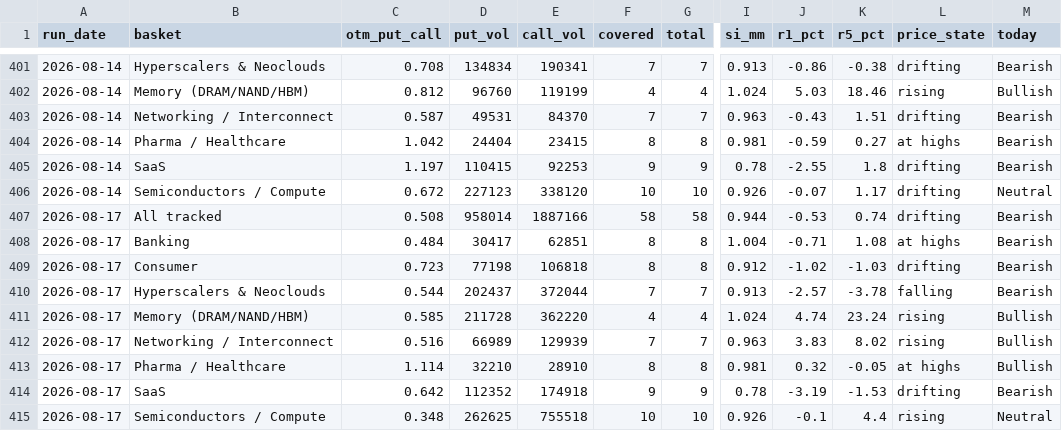
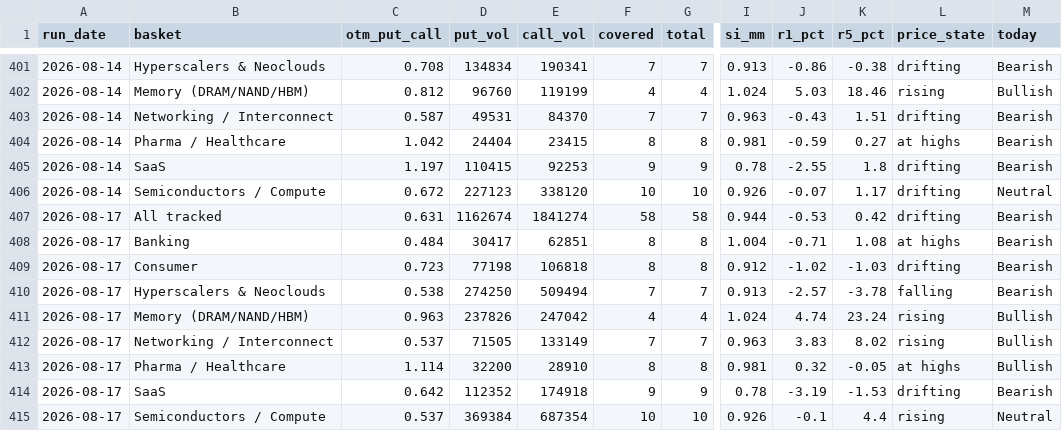
Before and after one commit to saumikvij-gif/Market-Summary-Bot, a CSV file: history_options.csv, drawn as a sheet; only a part is shown, gaps mark what is left out; the diff names each change by its address in the sheet, - before the commit and + after, or states it on an @@ line.

```diff
--- a/history_options.csv
+++ b/history_options.csv
-C407 (otm_put_call): 0.508
+C407 (otm_put_call): 0.631
-D407 (put_vol): 958014
+D407 (put_vol): 1162674
-E407 (call_vol): 1887166
+E407 (call_vol): 1841274
-K407 (r5_pct): 0.74
+K407 (r5_pct): 0.42
-C410 (otm_put_call): 0.544
+C410 (otm_put_call): 0.538
-D410 (put_vol): 202437
+D410 (put_vol): 274250
-E410 (call_vol): 372044
+E410 (call_vol): 509494
-C411 (otm_put_call): 0.585
+C411 (otm_put_call): 0.963
-D411 (put_vol): 211728
+D411 (put_vol): 237826
-E411 (call_vol): 362220
+E411 (call_vol): 247042
-C412 (otm_put_call): 0.516
+C412 (otm_put_call): 0.537
-D412 (put_vol): 66989
+D412 (put_vol): 71505
-E412 (call_vol): 129939
+E412 (call_vol): 133149
-D413 (put_vol): 32210
+D413 (put_vol): 32200
-C415 (otm_put_call): 0.348
+C415 (otm_put_call): 0.537
-D415 (put_vol): 262625
+D415 (put_vol): 369384
-E415 (call_vol): 755518
+E415 (call_vol): 687354
```
Also changed, not shown: history_quotes.csv, history_summaries.csv, 1 other file.
